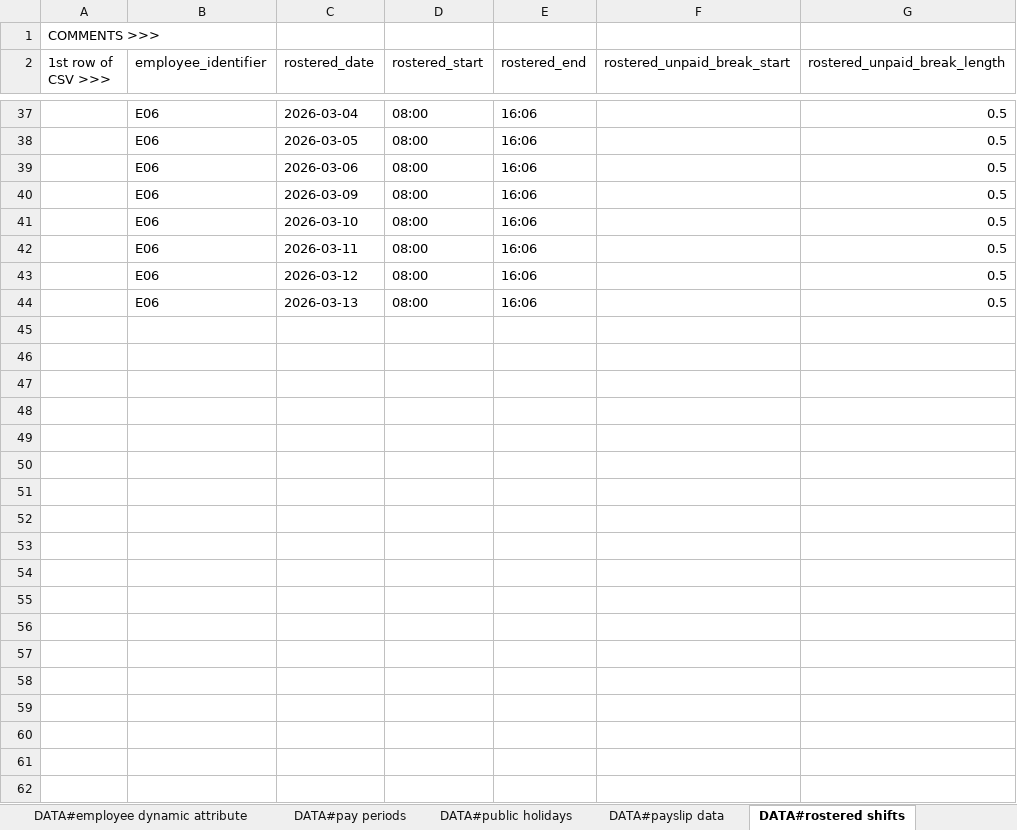
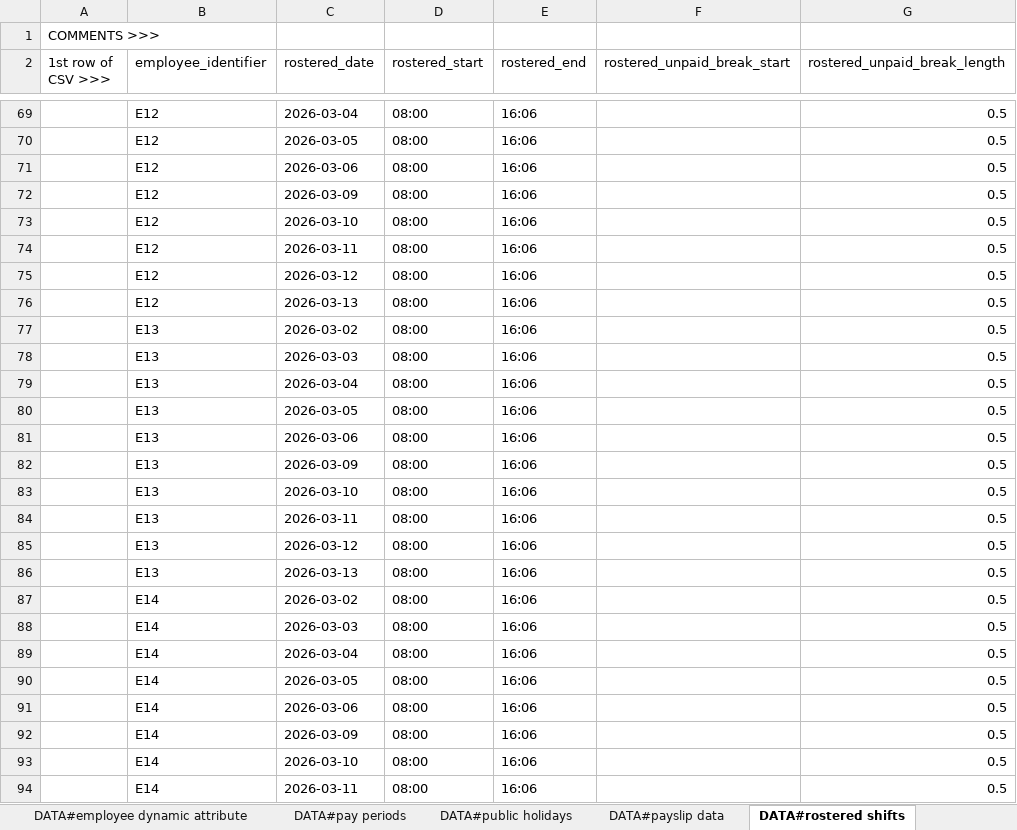
Before and after one commit to Australian-Payroll-Association/apa-company-os, an Excel workbook: scripts/recalc-sample-data/pay-review-sample.xlsx, sheet DATA#rostered shifts, drawn as a sheet; only a part is shown, gaps mark what is left out; values as stored, in another font and other column widths than the file's, no borders; addresses are those after the commit; the diff covers the shown part only; the diff names each change by its address in the sheet, - before the commit and + after, or states it on an @@ line.

```diff
--- a/scripts/recalc-sample-data/pay-review-sample.xlsx (sheet DATA#rostered shifts)
+++ b/scripts/recalc-sample-data/pay-review-sample.xlsx (sheet DATA#rostered shifts)
-B69:B76 (employee_identifier): E06
+B69:B76 (employee_identifier): E12
+row 77:  | E13 | 2026-03-02 | 08:00 | 16:06 |  | 0.5
+row 78:  | E13 | 2026-03-03 | 08:00 | 16:06 |  | 0.5
+row 79:  | E13 | 2026-03-04 | 08:00 | 16:06 |  | 0.5
+row 80:  | E13 | 2026-03-05 | 08:00 | 16:06 |  | 0.5
+row 81:  | E13 | 2026-03-06 | 08:00 | 16:06 |  | 0.5
+row 82:  | E13 | 2026-03-09 | 08:00 | 16:06 |  | 0.5
+row 83:  | E13 | 2026-03-10 | 08:00 | 16:06 |  | 0.5
+row 84:  | E13 | 2026-03-11 | 08:00 | 16:06 |  | 0.5
+row 85:  | E13 | 2026-03-12 | 08:00 | 16:06 |  | 0.5
+row 86:  | E13 | 2026-03-13 | 08:00 | 16:06 |  | 0.5
+row 87:  | E14 | 2026-03-02 | 08:00 | 16:06 |  | 0.5
+row 88:  | E14 | 2026-03-03 | 08:00 | 16:06 |  | 0.5
+row 89:  | E14 | 2026-03-04 | 08:00 | 16:06 |  | 0.5
+row 90:  | E14 | 2026-03-05 | 08:00 | 16:06 |  | 0.5
+row 91:  | E14 | 2026-03-06 | 08:00 | 16:06 |  | 0.5
+row 92:  | E14 | 2026-03-09 | 08:00 | 16:06 |  | 0.5
+row 93:  | E14 | 2026-03-10 | 08:00 | 16:06 |  | 0.5
+row 94:  | E14 | 2026-03-11 | 08:00 | 16:06 |  | 0.5
```
Also changed, not shown: 81 added rows and 26 edited cells elsewhere in this sheet, sheet DATA#worked shifts, sheet DATA#payslip data, sheet DATA#employee dynamic attribute, sheet DATA#employee static attributes, sheet DATA#allowances, sheet DATA#callback shifts, 10 other files.
